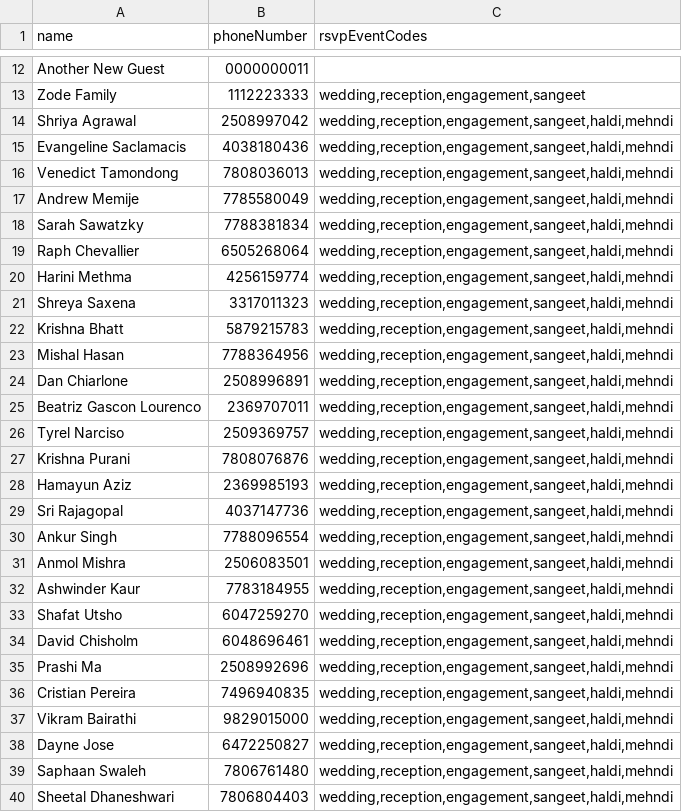
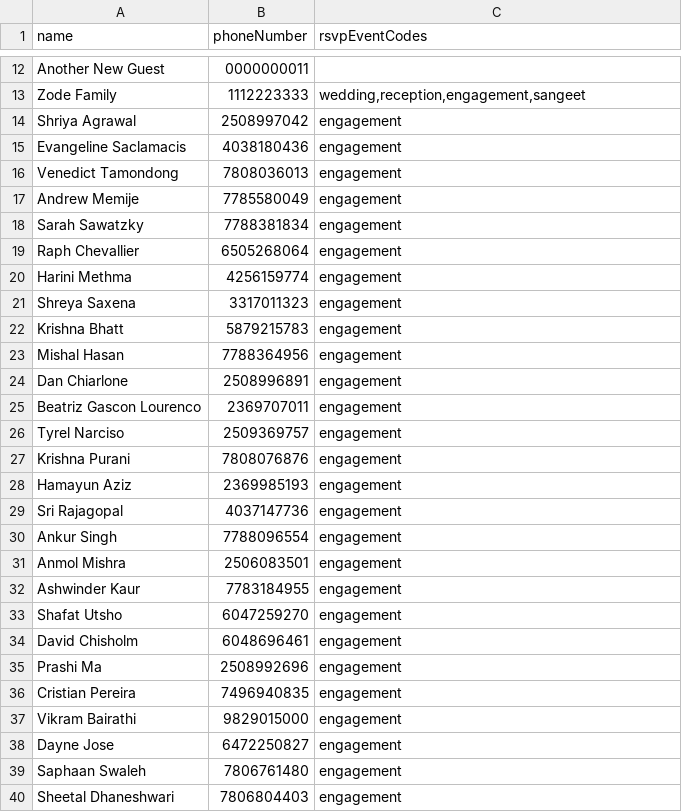
Before and after one commit to ramdershan/weddingSite, a CSV file: data/guests.csv, drawn as a sheet; only a part is shown, gaps mark what is left out; the diff covers the shown part only.

Commit message:
update guest csv, edit text in our Story, edit Hero text

```diff
--- a/data/guests.csv
+++ b/data/guests.csv
@@ -13,28 +13,28 @@ Another New Guest,0000000011,""
 Zode Family,1112223333,"wedding,reception,engagement,sangeet"
-Shriya Agrawal,2508997042,"wedding,reception,engagement,sangeet,haldi,mehndi"
-Evangeline Saclamacis,4038180436,"wedding,reception,engagement,sangeet,haldi,mehndi"
-Venedict Tamondong ,7808036013,"wedding,reception,engagement,sangeet,haldi,mehndi"
-Andrew Memije,7785580049,"wedding,reception,engagement,sangeet,haldi,mehndi"
-Sarah Sawatzky,7788381834,"wedding,reception,engagement,sangeet,haldi,mehndi"
-Raph Chevallier,6505268064,"wedding,reception,engagement,sangeet,haldi,mehndi"
-Harini Methma,4256159774,"wedding,reception,engagement,sangeet,haldi,mehndi"
-Shreya Saxena,3317011323,"wedding,reception,engagement,sangeet,haldi,mehndi"
-Krishna Bhatt,5879215783,"wedding,reception,engagement,sangeet,haldi,mehndi"
-Mishal Hasan,7788364956,"wedding,reception,engagement,sangeet,haldi,mehndi"
-Dan Chiarlone,2508996891,"wedding,reception,engagement,sangeet,haldi,mehndi"
-Beatriz Gascon Lourenco,2369707011,"wedding,reception,engagement,sangeet,haldi,mehndi"
-Tyrel Narciso,2509369757,"wedding,reception,engagement,sangeet,haldi,mehndi"
-Krishna Purani,7808076876,"wedding,reception,engagement,sangeet,haldi,mehndi"
-Hamayun Aziz,2369985193,"wedding,reception,engagement,sangeet,haldi,mehndi"
-Sri Rajagopal,4037147736,"wedding,reception,engagement,sangeet,haldi,mehndi"
-Ankur Singh,7788096554,"wedding,reception,engagement,sangeet,haldi,mehndi"
-Anmol Mishra,2506083501,"wedding,reception,engagement,sangeet,haldi,mehndi"
-Ashwinder Kaur,7783184955,"wedding,reception,engagement,sangeet,haldi,mehndi"
-Shafat Utsho,6047259270,"wedding,reception,engagement,sangeet,haldi,mehndi"
-David Chisholm,6048696461,"wedding,reception,engagement,sangeet,haldi,mehndi"
-Prashi Ma,2508992696,"wedding,reception,engagement,sangeet,haldi,mehndi"
-Cristian Pereira,7496940835,"wedding,reception,engagement,sangeet,haldi,mehndi"
-Vikram Bairathi,9829015000,"wedding,reception,engagement,sangeet,haldi,mehndi"
-Dayne Jose,6472250827,"wedding,reception,engagement,sangeet,haldi,mehndi"
-Saphaan Swaleh ,7806761480,"wedding,reception,engagement,sangeet,haldi,mehndi"
-Sheetal Dhaneshwari,7806804403,"wedding,reception,engagement,sangeet,haldi,mehndi"
+Shriya Agrawal,2508997042,engagement
+Evangeline Saclamacis,4038180436,engagement
+Venedict Tamondong ,7808036013,engagement
+Andrew Memije,7785580049,engagement
+Sarah Sawatzky,7788381834,engagement
+Raph Chevallier,6505268064,engagement
+Harini Methma,4256159774,engagement
+Shreya Saxena,3317011323,engagement
+Krishna Bhatt,5879215783,engagement
+Mishal Hasan,7788364956,engagement
+Dan Chiarlone,2508996891,engagement
+Beatriz Gascon Lourenco,2369707011,engagement
+Tyrel Narciso,2509369757,engagement
+Krishna Purani,7808076876,engagement
+Hamayun Aziz,2369985193,engagement
+Sri Rajagopal,4037147736,engagement
+Ankur Singh,7788096554,engagement
+Anmol Mishra,2506083501,engagement
+Ashwinder Kaur,7783184955,engagement
+Shafat Utsho,6047259270,engagement
+David Chisholm,6048696461,engagement
+Prashi Ma,2508992696,engagement
+Cristian Pereira,7496940835,engagement
+Vikram Bairathi,9829015000,engagement
+Dayne Jose,6472250827,engagement
+Saphaan Swaleh ,7806761480,engagement
+Sheetal Dhaneshwari,7806804403,engagement
```
Also changed, not shown: 47 edited cells elsewhere in this file, 1 other file.
